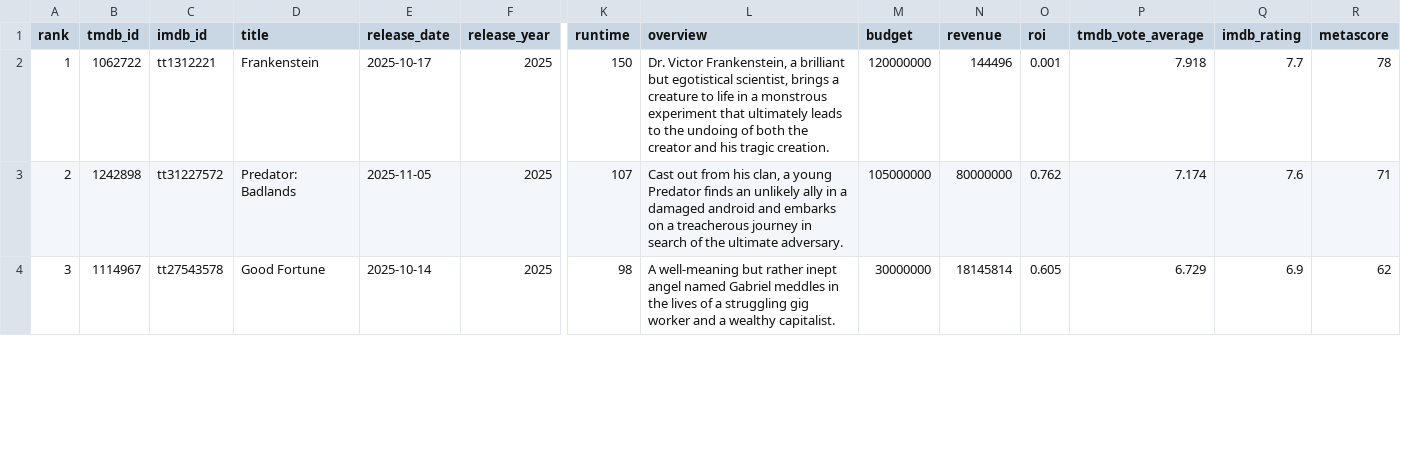
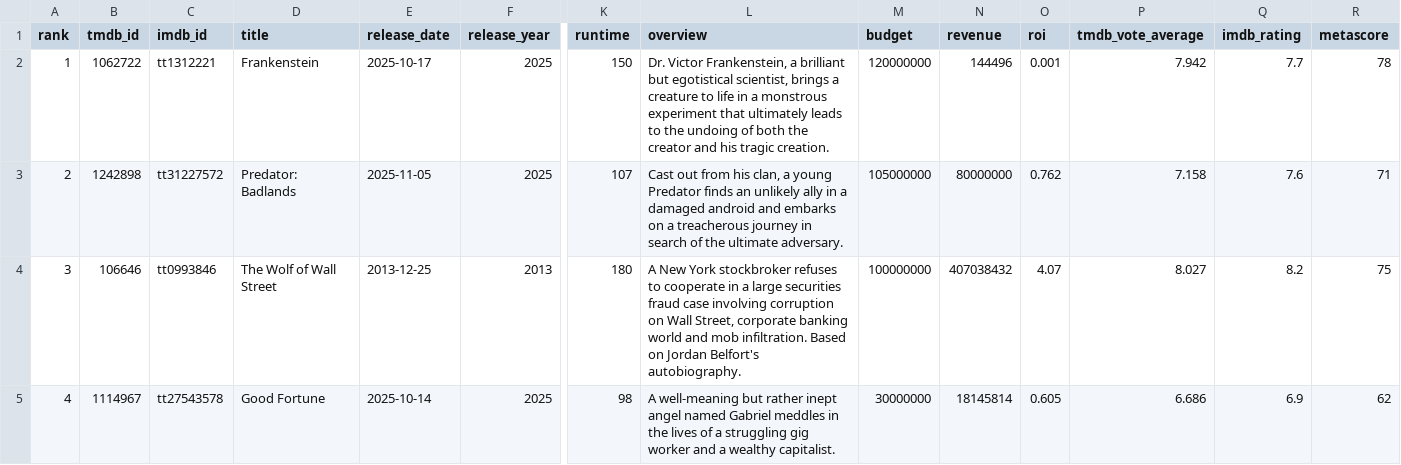
Before and after one commit to minhHuy-Truong/Movie, a CSV file: top10_trending.csv, drawn as a sheet; only a part is shown, gaps mark what is left out; addresses are those after the commit; rows hold the shown columns only; the diff covers the shown part only; the diff names each change by its address in the sheet, - before the commit and + after, or states it on an @@ line.

```diff
--- a/top10_trending.csv
+++ b/top10_trending.csv
-P2 (tmdb_vote_average): 7.918
+P2 (tmdb_vote_average): 7.942
-P3 (tmdb_vote_average): 7.174
+P3 (tmdb_vote_average): 7.158
+row 4: 3 | 106646 | tt0993846 | The Wolf of Wall Street | 2013-12-25 | 2013 | 180 | A New York stockbroker refuses to cooperate in a large securities fraud case involving corruption on Wall Street, corporate banking world and mob infiltration. Based on Jordan Belfort's autobiography. | 100000000 | 407038432 | 4.07 | 8.027 | 8.2 | 75
-A5 (rank): 3
+A5 (rank): 4
-P5 (tmdb_vote_average): 6.729
+P5 (tmdb_vote_average): 6.686
```
Also changed, not shown: 1 removed row and 52 edited cells elsewhere in this file, 1 other file.
